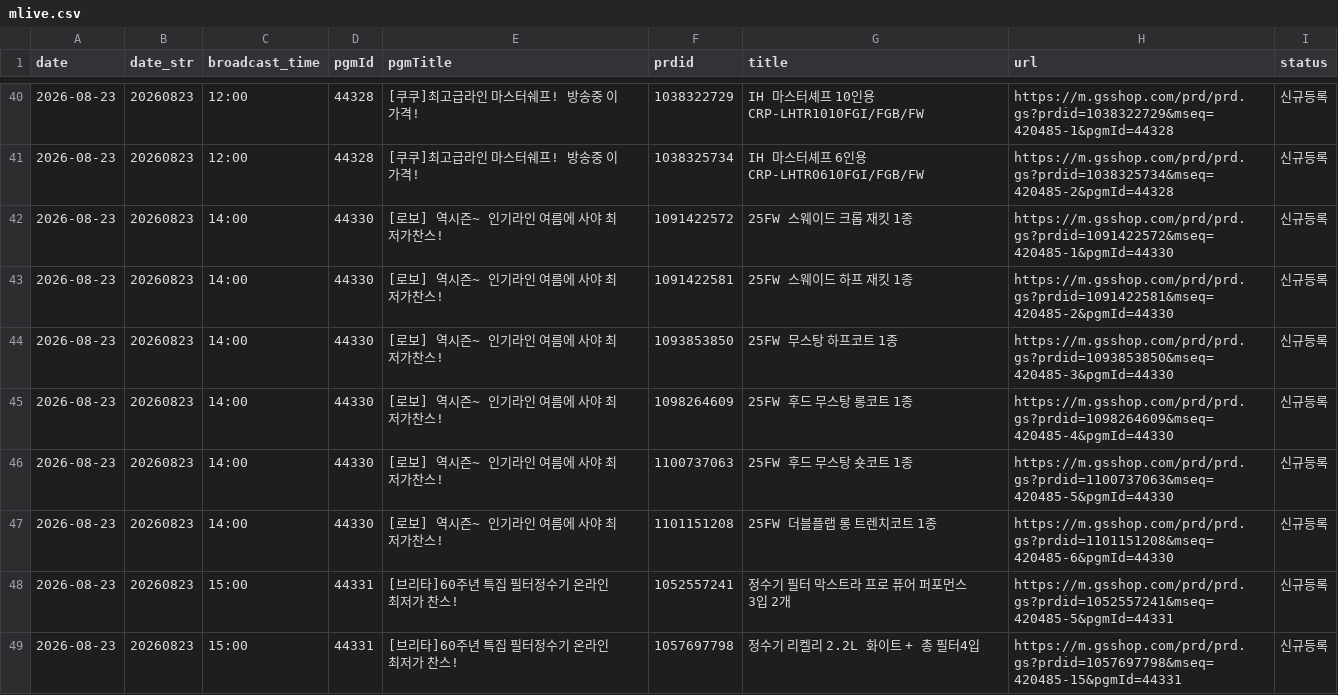
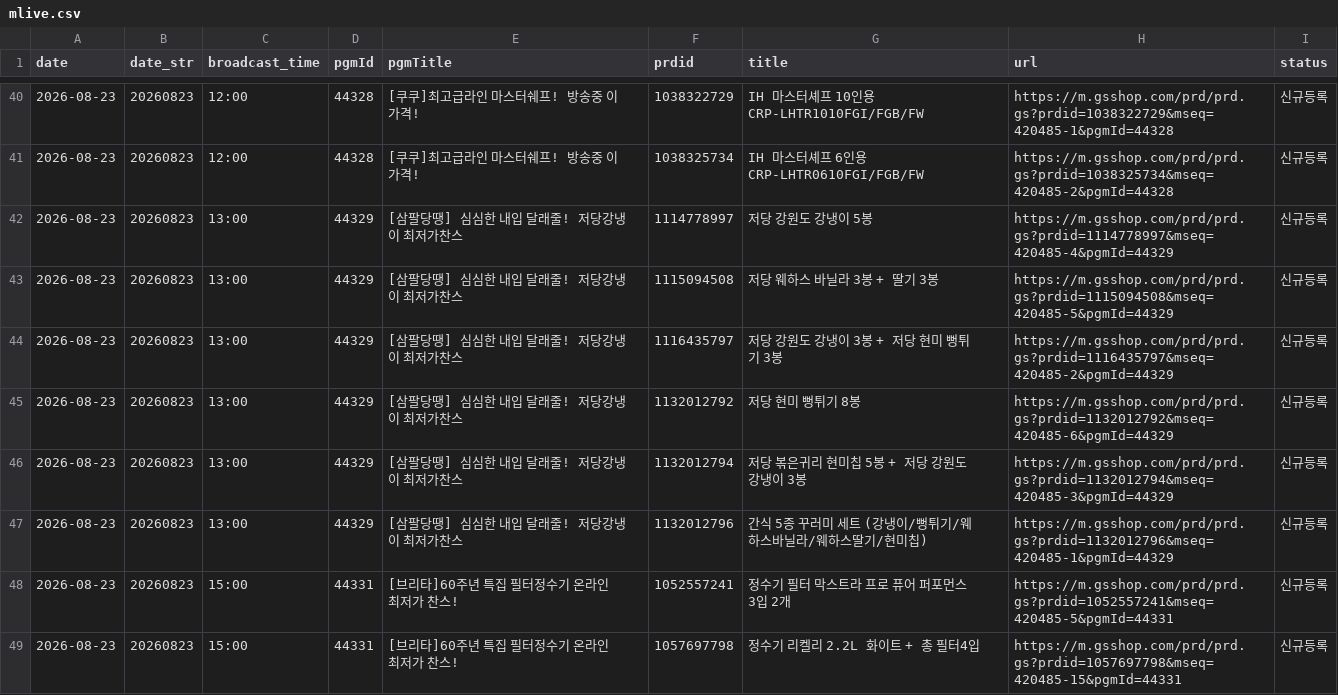
Before and after one commit to poodingcake-hue/GSMOBILE, a CSV file: web-app/public/data/mlive.csv, drawn as a sheet; only a part is shown, gaps mark what is left out; the diff covers the shown part only.

```diff
--- a/web-app/public/data/mlive.csv
+++ b/web-app/public/data/mlive.csv
@@ -41,8 +41,8 @@
 2026-08-23,20260823,12:00,44328,[쿠쿠]최고급라인 마스터쉐프! 방송중 이 가격!,1038325734,IH 마스터셰프 6인용 CRP-LHTR0610FGI/FGB/FW,https://m.gsshop.com/prd/prd.gs?prdid=1038325734&mseq=420485-2&pgmId=44328,신규등록
-2026-08-23,20260823,14:00,44330,[로보] 역시즌~ 인기라인 여름에 사야 최저가찬스!,1091422572,25FW 스웨이드 크롭 재킷 1종,https://m.gsshop.com/prd/prd.gs?prdid=1091422572&mseq=420485-1&pgmId=44330,신규등록
-2026-08-23,20260823,14:00,44330,[로보] 역시즌~ 인기라인 여름에 사야 최저가찬스!,1091422581,25FW 스웨이드 하프 재킷 1종,https://m.gsshop.com/prd/prd.gs?prdid=1091422581&mseq=420485-2&pgmId=44330,신규등록
-2026-08-23,20260823,14:00,44330,[로보] 역시즌~ 인기라인 여름에 사야 최저가찬스!,1093853850,25FW 무스탕 하프코트 1종,https://m.gsshop.com/prd/prd.gs?prdid=1093853850&mseq=420485-3&pgmId=44330,신규등록
-2026-08-23,20260823,14:00,44330,[로보] 역시즌~ 인기라인 여름에 사야 최저가찬스!,1098264609,25FW 후드 무스탕 롱코트 1종,https://m.gsshop.com/prd/prd.gs?prdid=1098264609&mseq=420485-4&pgmId=44330,신규등록
-2026-08-23,20260823,14:00,44330,[로보] 역시즌~ 인기라인 여름에 사야 최저가찬스!,1100737063,25FW 후드 무스탕 숏코트 1종,https://m.gsshop.com/prd/prd.gs?prdid=1100737063&mseq=420485-5&pgmId=44330,신규등록
-2026-08-23,20260823,14:00,44330,[로보] 역시즌~ 인기라인 여름에 사야 최저가찬스!,1101151208,25FW 더블플랩 롱 트렌치코트 1종,https://m.gsshop.com/prd/prd.gs?prdid=1101151208&mseq=420485-6&pgmId=44330,신규등록
+2026-08-23,20260823,13:00,44329,[삼팔당땡] 심심한 내입 달래줄! 저당강냉이 최저가찬스,1114778997,저당 강원도 강냉이 5봉,https://m.gsshop.com/prd/prd.gs?prdid=1114778997&mseq=420485-4&pgmId=44329,신규등록
+2026-08-23,20260823,13:00,44329,[삼팔당땡] 심심한 내입 달래줄! 저당강냉이 최저가찬스,1115094508,저당 웨하스 바닐라 3봉 + 딸기 3봉,https://m.gsshop.com/prd/prd.gs?prdid=1115094508&mseq=420485-5&pgmId=44329,신규등록
+2026-08-23,20260823,13:00,44329,[삼팔당땡] 심심한 내입 달래줄! 저당강냉이 최저가찬스,1116435797,저당 강원도 강냉이 3봉 + 저당 현미 뻥튀기 3봉,https://m.gsshop.com/prd/prd.gs?prdid=1116435797&mseq=420485-2&pgmId=44329,신규등록
+2026-08-23,20260823,13:00,44329,[삼팔당땡] 심심한 내입 달래줄! 저당강냉이 최저가찬스,1132012792,저당 현미 뻥튀기 8봉,https://m.gsshop.com/prd/prd.gs?prdid=1132012792&mseq=420485-6&pgmId=44329,신규등록
+2026-08-23,20260823,13:00,44329,[삼팔당땡] 심심한 내입 달래줄! 저당강냉이 최저가찬스,1132012794,저당 볶은귀리 현미칩 5봉 + 저당 강원도 강냉이 3봉,https://m.gsshop.com/prd/prd.gs?prdid=1132012794&mseq=420485-3&pgmId=44329,신규등록
+2026-08-23,20260823,13:00,44329,[삼팔당땡] 심심한 내입 달래줄! 저당강냉이 최저가찬스,1132012796,간식 5종 꾸러미 세트 (강냉이/뻥튀기/웨하스바닐라/웨하스딸기/현미칩),https://m.gsshop.com/prd/prd.gs?prdid=1132012796&mseq=420485-1&pgmId=44329,신규등록
 2026-08-23,20260823,15:00,44331,[브리타]60주년 특집 필터정수기 온라인 최저가 찬스!,1052557241,정수기 필터 막스트라 프로 퓨어 퍼포먼스 3입 2개,https://m.gsshop.com/prd/prd.gs?prdid=1052557241&mseq=420485-5&pgmId=44331,신규등록
```
Also changed, not shown: 30 edited cells elsewhere in this file.
